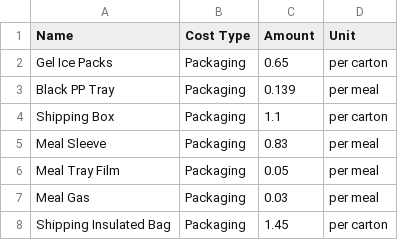
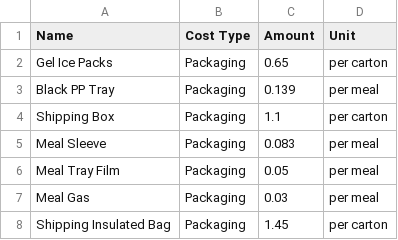
Before and after one commit to LukeCreativeInd/cleaneatscostings, a CSV file: data/business_costs.csv, drawn as a sheet.

Commit message:
Update business costs 2025-08-28T02:46:41.789293Z

```diff
--- a/data/business_costs.csv
+++ b/data/business_costs.csv
@@ -4,3 +4,3 @@ Black PP Tray,Packaging,0.139,per meal
 Shipping Box,Packaging,1.1,per carton
-Meal Sleeve,Packaging,0.83,per meal
+Meal Sleeve,Packaging,0.083,per meal
 Meal Tray Film,Packaging,0.05,per meal
```
